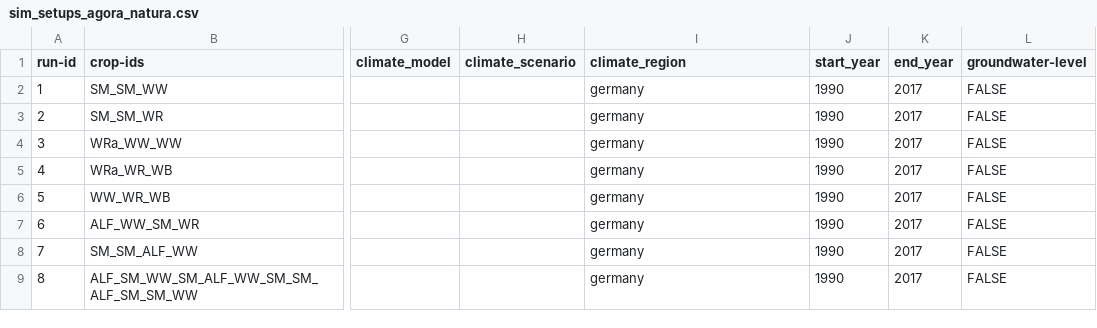
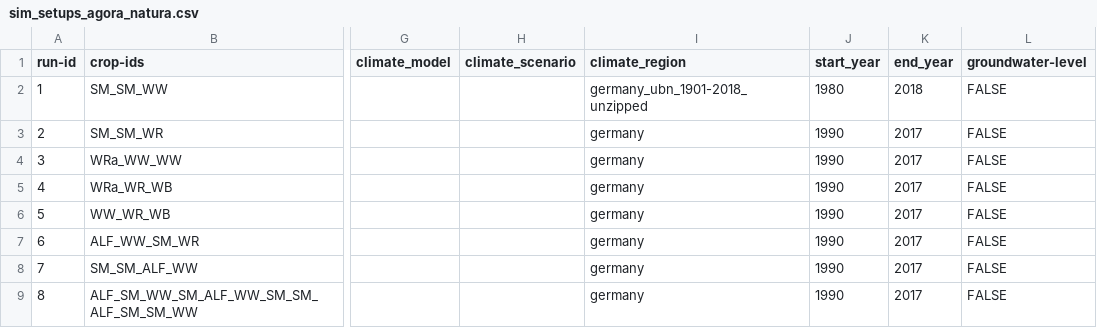
Before and after one commit to zalf-rpm/agora_natura, a CSV file: monica-data/data/projects/monica-germany/sim_setups_agora_natura.csv, drawn as a sheet; only a part is shown, gaps mark what is left out; the diff names each change by its address in the sheet, - before the commit and + after, or states it on an @@ line.

Commit message:
crop files

```diff
--- a/monica-data/data/projects/monica-germany/sim_setups_agora_natura.csv
+++ b/monica-data/data/projects/monica-germany/sim_setups_agora_natura.csv
-I2 (climate_region): germany
+I2 (climate_region): germany_ubn_1901-2018_unzipped
-J2 (start_year): 1990
+J2 (start_year): 1980
-K2 (end_year): 2017
+K2 (end_year): 2018
```
Also changed, not shown: 4 other files.
